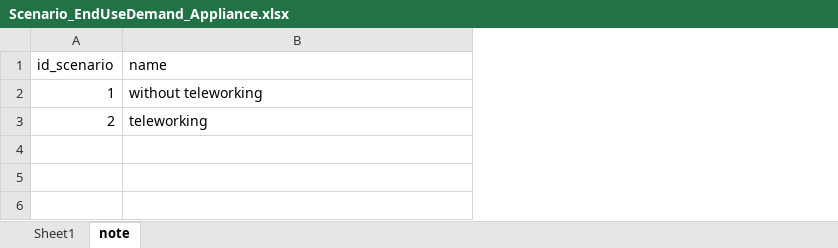
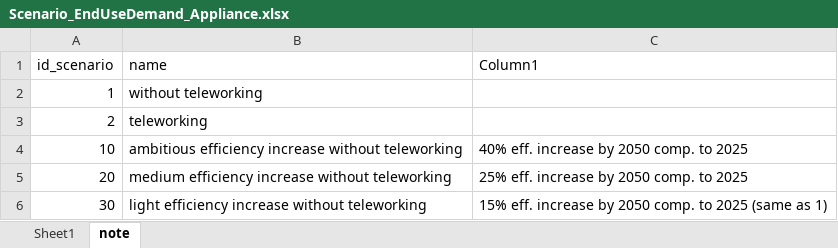
Before and after one commit to SongminYu/render, an Excel workbook: projects/test_building/input/Scenario_EndUseDemand_Appliance.xlsx, sheet note, drawn as a sheet; values as stored, in another font and other column widths than the file's, no borders; table styles not drawn; the diff names each change by its address in the sheet, - before the commit and + after, or states it on an @@ line.

Commit message:
variation of appliance efficiency increase according to scenario

```diff
--- a/projects/test_building/input/Scenario_EndUseDemand_Appliance.xlsx (sheet note)
+++ b/projects/test_building/input/Scenario_EndUseDemand_Appliance.xlsx (sheet note)
+column C (Column1), empty
+row 4: 10 | ambitious efficiency increase without teleworking | 40% eff. increase by 2050 comp. to 2025
+row 5: 20 | medium efficiency increase without teleworking | 25% eff. increase by 2050 comp. to 2025
+row 6: 30 | light efficiency increase without teleworking | 15% eff. increase by 2050 comp. to 2025 (same as 1)
```
Also changed, not shown: sheet Sheet1, projects/test_building/input/SimulatorScenarios.xlsx.
